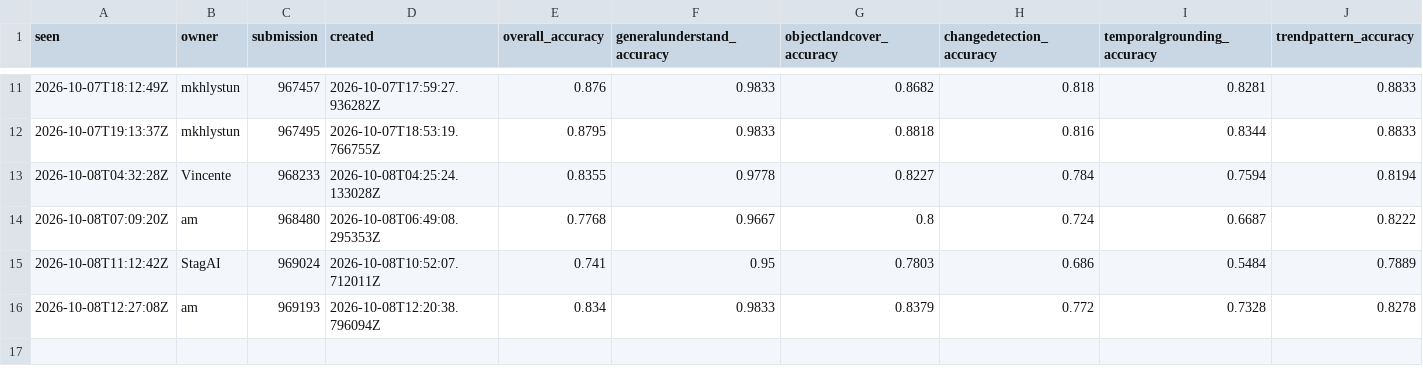
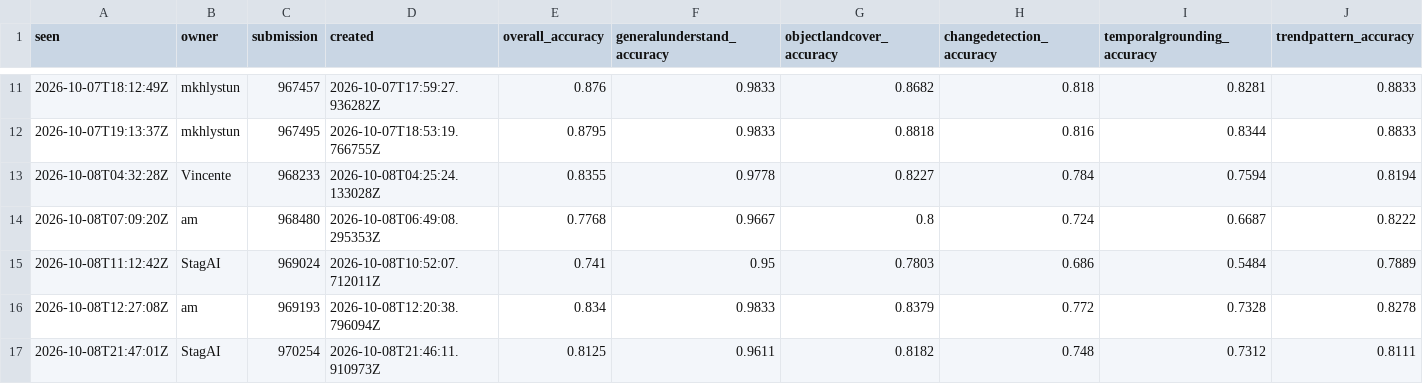
Before and after one commit to sidharthkumarpradhan/mavu27-challenge, a CSV file: board.csv, drawn as a sheet; only a part is shown, gaps mark what is left out; rows hold the shown columns only; the diff names each change by its address in the sheet, - before the commit and + after, or states it on an @@ line.

```diff
--- a/board.csv
+++ b/board.csv
+row 17: 2026-10-08T21:47:01Z | StagAI | 970254 | 2026-10-08T21:46:11.910973Z | 0.8125 | 0.9611 | 0.8182 | 0.748 | 0.7312 | 0.8111
```
Also changed, not shown: 1 other file.
